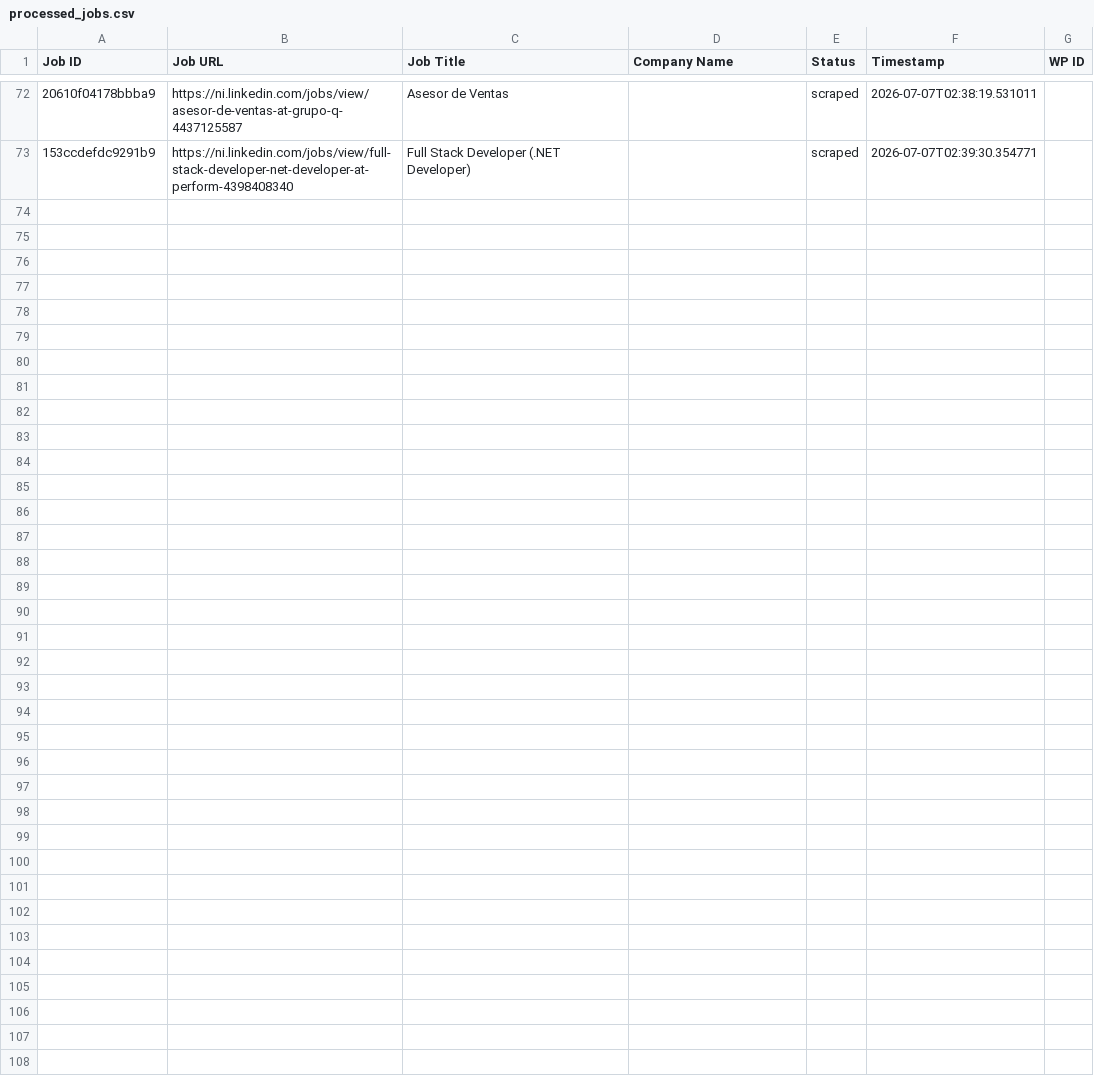
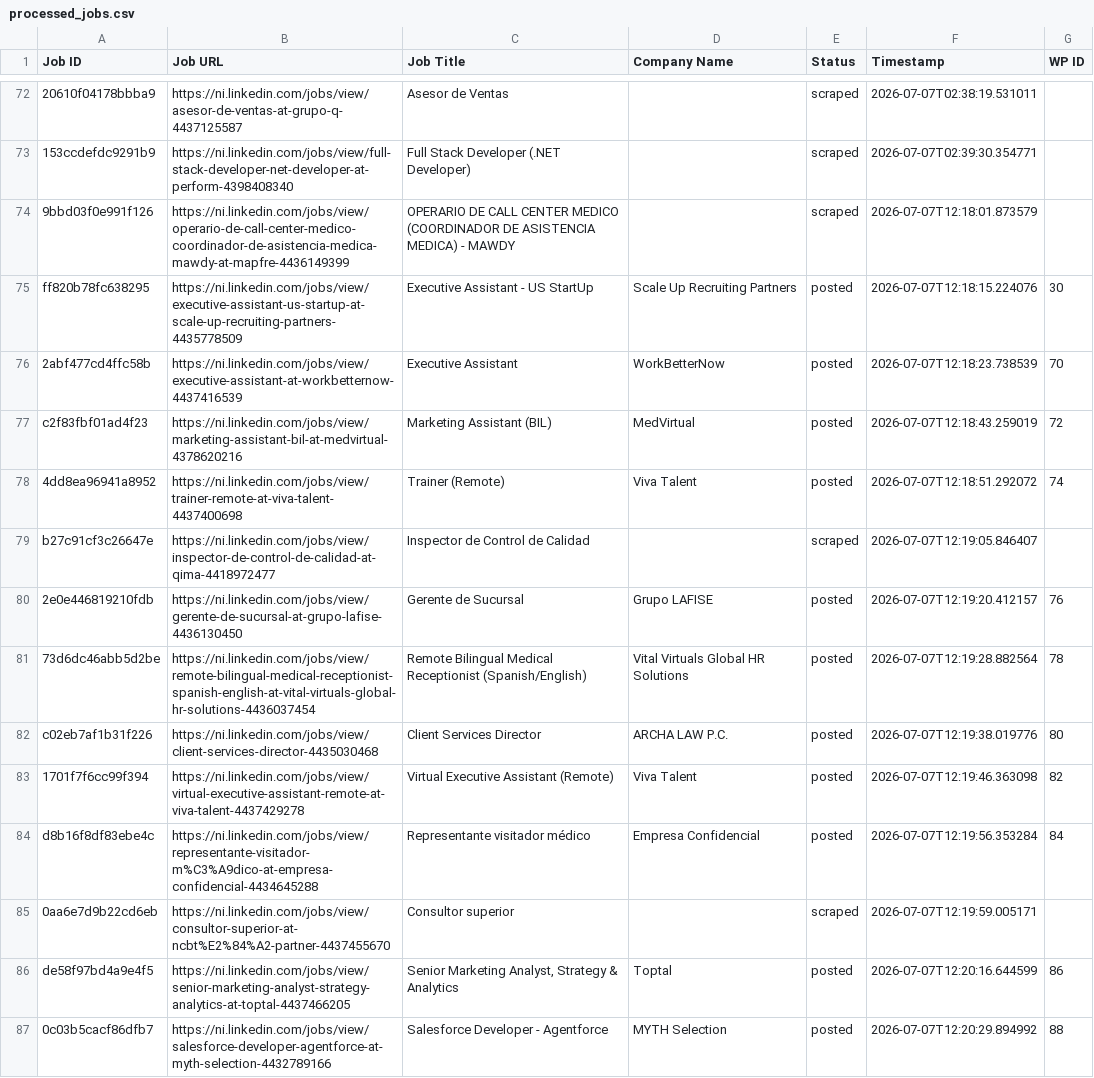
Before and after one commit to mimusdesign/ni, a CSV file: processed_jobs.csv, drawn as a sheet; only a part is shown, gaps mark what is left out; the diff covers the shown part only; the diff names each change by its address in the sheet, - before the commit and + after, or states it on an @@ line.

```diff
--- a/processed_jobs.csv
+++ b/processed_jobs.csv
+row 74: 9bbd03f0e991f126 | https://ni.linkedin.com/jobs/view/operario-de-call-center-medico-coordinador-de-asistencia-medica-mawdy-at-mapfre-4436149399 | OPERARIO DE CALL CENTER MEDICO (COORDINADOR DE ASISTENCIA MEDICA) - MAWDY |  | scraped | 2026-07-07T12:18:01.873579
+row 75: ff820b78fc638295 | https://ni.linkedin.com/jobs/view/executive-assistant-us-startup-at-scale-up-recruiting-partners-4435778509 | Executive Assistant - US StartUp | Scale Up Recruiting Partners | posted | 2026-07-07T12:18:15.224076 | 30
+row 76: 2abf477cd4ffc58b | https://ni.linkedin.com/jobs/view/executive-assistant-at-workbetternow-4437416539 | Executive Assistant | WorkBetterNow | posted | 2026-07-07T12:18:23.738539 | 70
+row 77: c2f83fbf01ad4f23 | https://ni.linkedin.com/jobs/view/marketing-assistant-bil-at-medvirtual-4378620216 | Marketing Assistant (BIL) | MedVirtual | posted | 2026-07-07T12:18:43.259019 | 72
+row 78: 4dd8ea96941a8952 | https://ni.linkedin.com/jobs/view/trainer-remote-at-viva-talent-4437400698 | Trainer (Remote) | Viva Talent | posted | 2026-07-07T12:18:51.292072 | 74
+row 79: b27c91cf3c26647e | https://ni.linkedin.com/jobs/view/inspector-de-control-de-calidad-at-qima-4418972477 | Inspector de Control de Calidad |  | scraped | 2026-07-07T12:19:05.846407
+row 80: 2e0e446819210fdb | https://ni.linkedin.com/jobs/view/gerente-de-sucursal-at-grupo-lafise-4436130450 | Gerente de Sucursal | Grupo LAFISE | posted | 2026-07-07T12:19:20.412157 | 76
+row 81: 73d6dc46abb5d2be | https://ni.linkedin.com/jobs/view/remote-bilingual-medical-receptionist-spanish-english-at-vital-virtuals-global-hr-solutions-4436037454 | Remote Bilingual Medical Receptionist (Spanish/English) | Vital Virtuals Global HR Solutions | posted | 2026-07-07T12:19:28.882564 | 78
+row 82: c02eb7af1b31f226 | https://ni.linkedin.com/jobs/view/client-services-director-4435030468 | Client Services Director | ARCHA LAW P.C. | posted | 2026-07-07T12:19:38.019776 | 80
+row 83: 1701f7f6cc99f394 | https://ni.linkedin.com/jobs/view/virtual-executive-assistant-remote-at-viva-talent-4437429278 | Virtual Executive Assistant (Remote) | Viva Talent | posted | 2026-07-07T12:19:46.363098 | 82
+row 84: d8b16f8df83ebe4c | https://ni.linkedin.com/jobs/view/representante-visitador-m%C3%A9dico-at-empresa-confidencial-4434645288 | Representante visitador médico | Empresa Confidencial | posted | 2026-07-07T12:19:56.353284 | 84
+row 85: 0aa6e7d9b22cd6eb | https://ni.linkedin.com/jobs/view/consultor-superior-at-ncbt%E2%84%A2-partner-4437455670 | Consultor superior |  | scraped | 2026-07-07T12:19:59.005171
+row 86: de58f97bd4a9e4f5 | https://ni.linkedin.com/jobs/view/senior-marketing-analyst-strategy-analytics-at-toptal-4437466205 | Senior Marketing Analyst, Strategy & Analytics | Toptal | posted | 2026-07-07T12:20:16.644599 | 86
+row 87: 0c03b5cacf86dfb7 | https://ni.linkedin.com/jobs/view/salesforce-developer-agentforce-at-myth-selection-4432789166 | Salesforce Developer - Agentforce | MYTH Selection | posted | 2026-07-07T12:20:29.894992 | 88
```
Also changed, not shown: 13 added rows elsewhere in this file.
